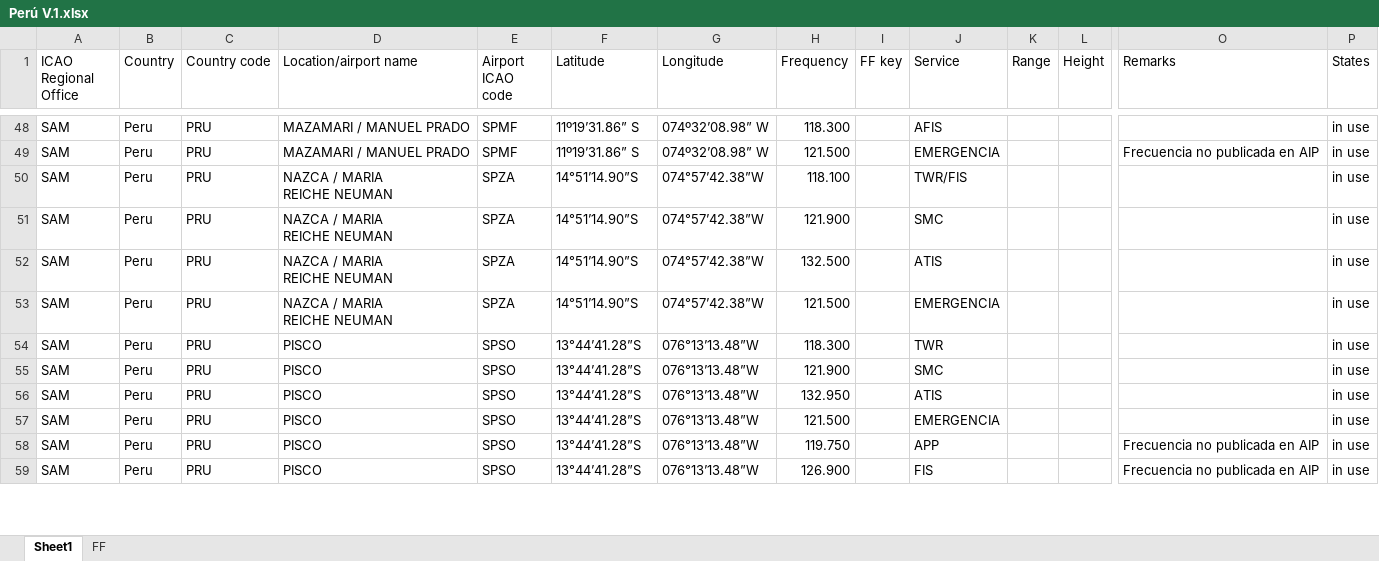
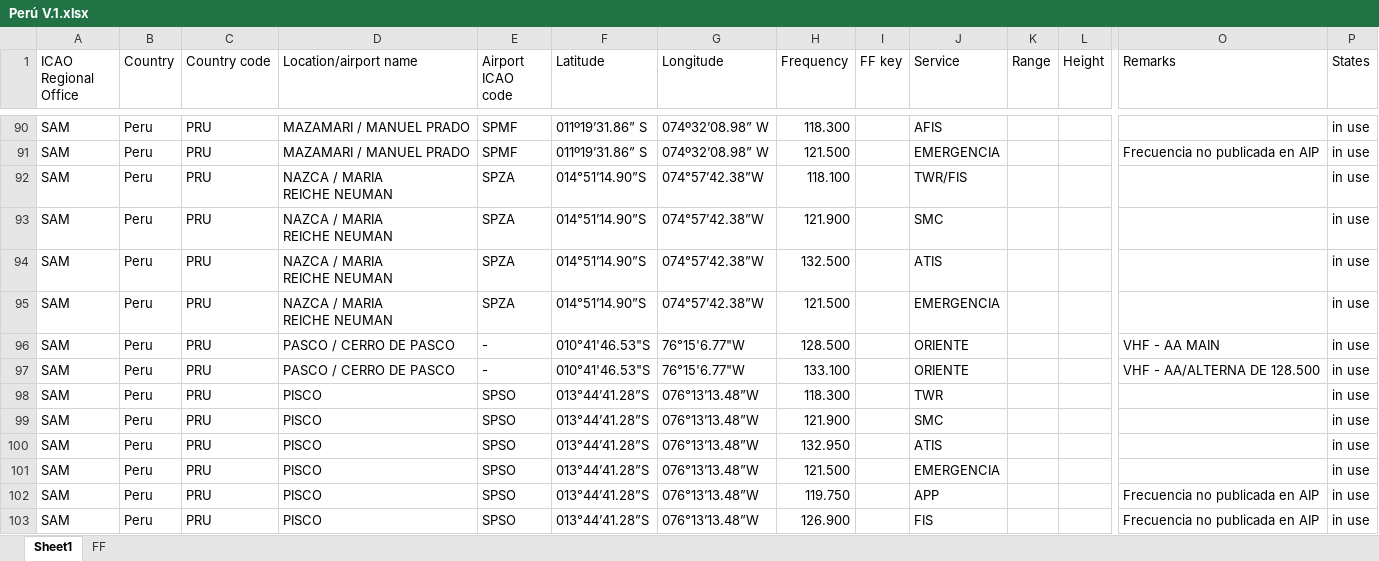
Before and after one commit to ctnavcnsperu-cgc/frecuencias, an Excel workbook: Perú V.1.xlsx, sheet Sheet1, drawn as a sheet; only a part is shown, gaps mark what is left out; values as stored, in another font and other column widths than the file's, no cell formats; table styles not drawn; addresses are those after the commit; rows hold the shown columns only; the diff covers the shown part only; the diff names each change by its address in the sheet, - before the commit and + after, or states it on an @@ line.

```diff
--- a/Perú V.1.xlsx (sheet Sheet1)
+++ b/Perú V.1.xlsx (sheet Sheet1)
-F90:F91 (Latitude): 11º19’31.86” S
+F90:F91 (Latitude): 011º19’31.86” S
-F92:F95 (Latitude): 14°51’14.90”S
+F92:F95 (Latitude): 014°51’14.90”S
+row 96: SAM | Peru | PRU | PASCO / CERRO DE PASCO | - | 010°41'46.53"S | 76°15'6.77"W | 128.500 |  | ORIENTE |  |  | VHF - AA MAIN | in use
+row 97: SAM | Peru | PRU | PASCO / CERRO DE PASCO | - | 010°41'46.53"S | 76°15'6.77"W | 133.100 |  | ORIENTE |  |  | VHF - AA/ALTERNA DE 128.500 | in use
-F98:F103 (Latitude): 13°44’41.28”S
+F98:F103 (Latitude): 013°44’41.28”S
```
Also changed, not shown: 63 added rows, 28 removed rows, 2 moved rows and 35 edited cells elsewhere in this sheet, cell formats, 3 other files.
